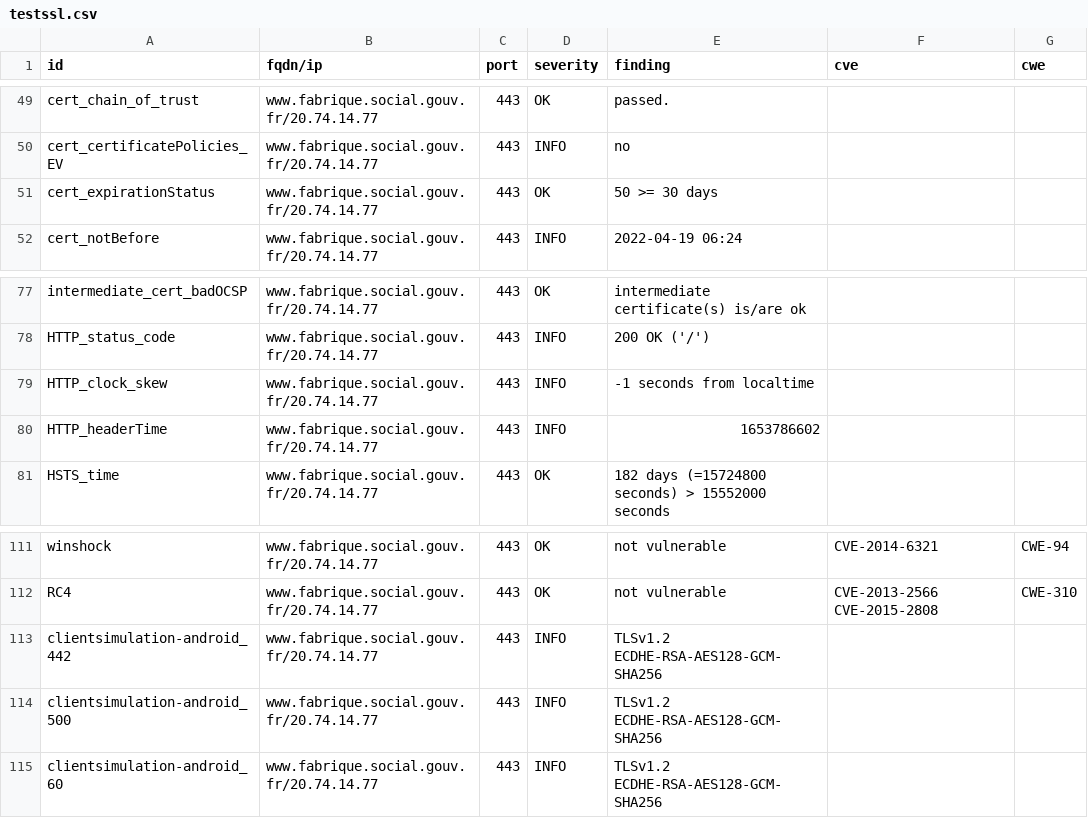
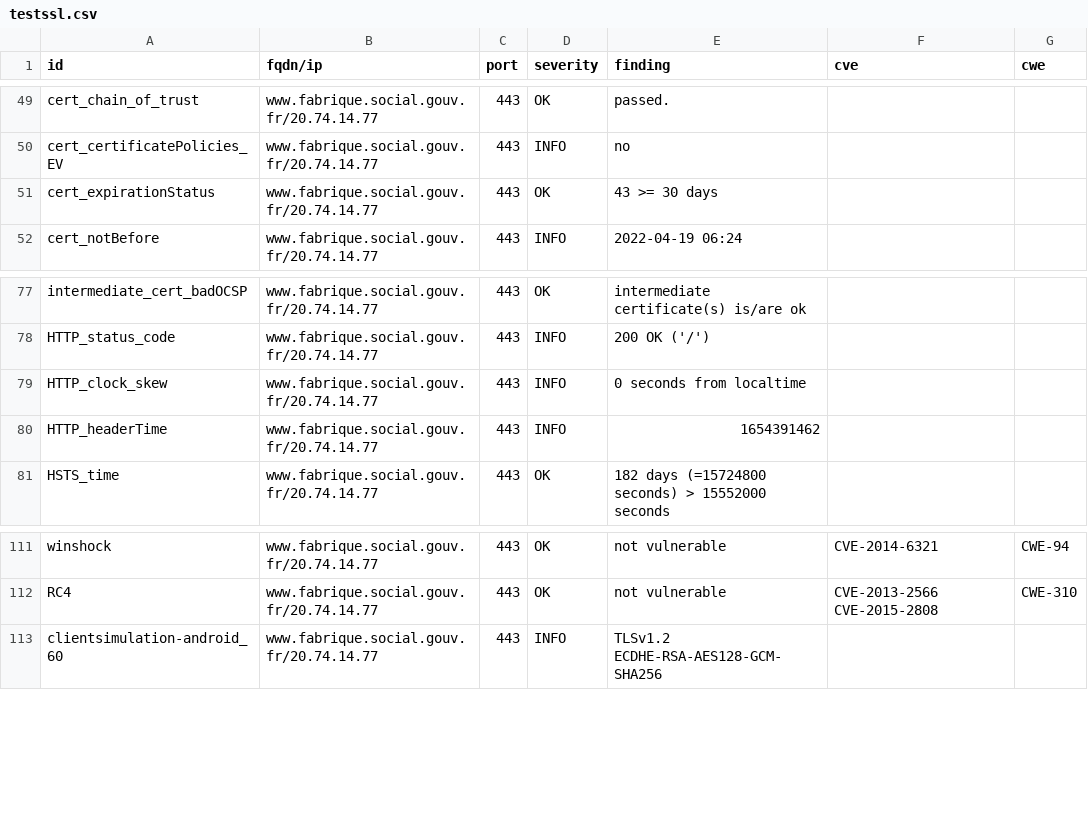
Before and after one commit to SocialGouv/dashlord, a CSV file: results/aHR0cHM6Ly93d3cuZmFicmlxdWUuc29jaWFsLmdvdXYuZnI=/testssl.csv, drawn as a sheet; only a part is shown, gaps mark what is left out; the diff covers the shown part only.

Commit message:
update: https://www.fabrique.social.gouv.fr

```diff
--- a/results/aHR0cHM6Ly93d3cuZmFicmlxdWUuc29jaWFsLmdvdXYuZnI=/testssl.csv
+++ b/results/aHR0cHM6Ly93d3cuZmFicmlxdWUuc29jaWFsLmdvdXYuZnI=/testssl.csv
@@ -50,3 +50,3 @@
 "cert_certificatePolicies_EV","www.fabrique.social.gouv.fr/20.74.14.77","443","INFO","no","",""
-"cert_expirationStatus","www.fabrique.social.gouv.fr/20.74.14.77","443","OK","50 >= 30 days","",""
+"cert_expirationStatus","www.fabrique.social.gouv.fr/20.74.14.77","443","OK","43 >= 30 days","",""
 "cert_notBefore","www.fabrique.social.gouv.fr/20.74.14.77","443","INFO","2022-04-19 06:24","",""
@@ -78,4 +78,4 @@
 "HTTP_status_code","www.fabrique.social.gouv.fr/20.74.14.77","443","INFO","200 OK ('/')","",""
-"HTTP_clock_skew","www.fabrique.social.gouv.fr/20.74.14.77","443","INFO","-1 seconds from localtime","",""
-"HTTP_headerTime","www.fabrique.social.gouv.fr/20.74.14.77","443","INFO","1653786602","",""
+"HTTP_clock_skew","www.fabrique.social.gouv.fr/20.74.14.77","443","INFO","0 seconds from localtime","",""
+"HTTP_headerTime","www.fabrique.social.gouv.fr/20.74.14.77","443","INFO","1654391462","",""
 "HSTS_time","www.fabrique.social.gouv.fr/20.74.14.77","443","OK","182 days (=15724800 seconds) > 15552000 seconds","",""
@@ -112,4 +112,2 @@
 "RC4","www.fabrique.social.gouv.fr/20.74.14.77","443","OK","not vulnerable","CVE-2013-2566 CVE-2015-2808","CWE-310"
-"clientsimulation-android_442","www.fabrique.social.gouv.fr/20.74.14.77","443","INFO","TLSv1.2 ECDHE-RSA-AES128-GCM-SHA256","",""
-"clientsimulation-android_500","www.fabrique.social.gouv.fr/20.74.14.77","443","INFO","TLSv1.2 ECDHE-RSA-AES128-GCM-SHA256","",""
 "clientsimulation-android_60","www.fabrique.social.gouv.fr/20.74.14.77","443","INFO","TLSv1.2 ECDHE-RSA-AES128-GCM-SHA256","",""
```
Also changed, not shown: 6 added rows, 5 removed rows and 7 edited cells elsewhere in this file, 15 other files.
